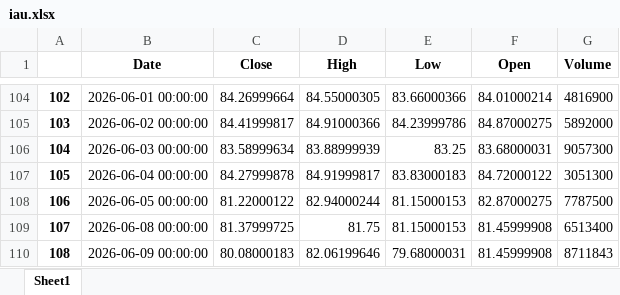
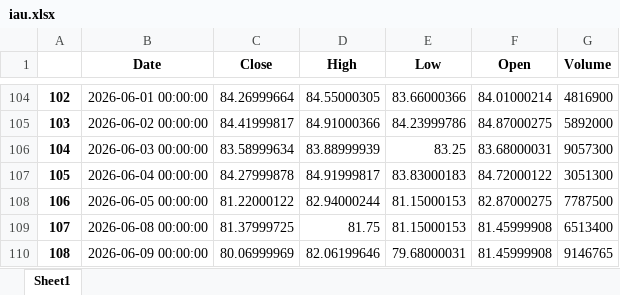
Before and after one commit to yevhen1231/ibkr-dashboard, an Excel workbook: Data/iau.xlsx, sheet Sheet1, drawn as a sheet; only a part is shown, gaps mark what is left out; values as stored, in another font and other column widths than the file's, no borders; the diff names each change by its address in the sheet, - before the commit and + after, or states it on an @@ line.

```diff
--- a/Data/iau.xlsx (sheet Sheet1)
+++ b/Data/iau.xlsx (sheet Sheet1)
-C110 (Close): 80.08000183
+C110 (Close): 80.06999969
-G110 (Volume): 8711843
+G110 (Volume): 9146765
```
Also changed, not shown: Data/df.xlsx, Data/sgov.xlsx, 2 other files.
